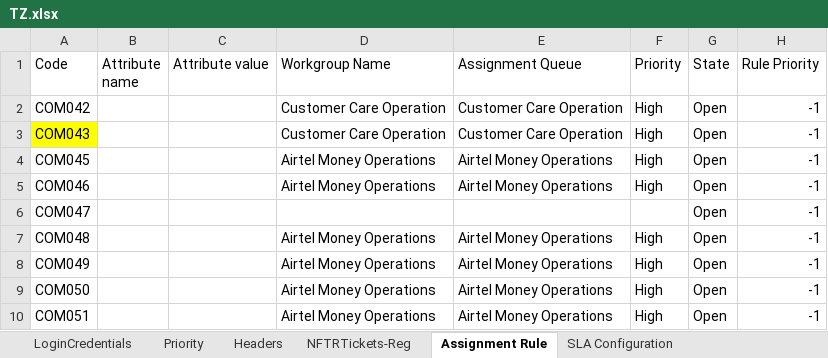
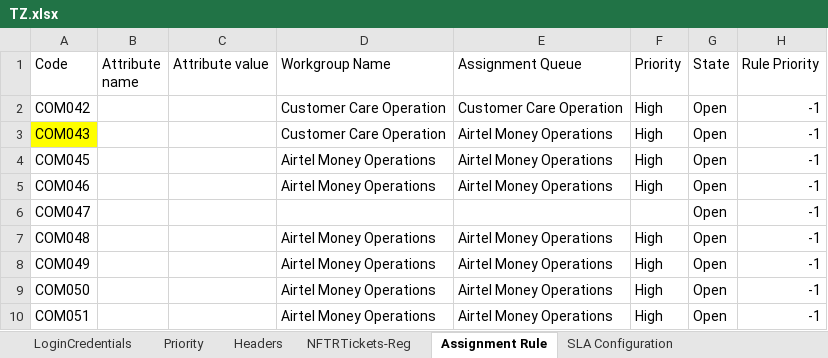
Before and after one commit to michaeadi/cs-portal-automation_selenium, an Excel workbook: resources/excels/TZ.xlsx, sheet Assignment Rule, drawn as a sheet; only a part is shown; values as stored, in another font and other column widths than the file's, no borders; the diff names each change by its address in the sheet, - before the commit and + after, or states it on an @@ line.

```diff
--- a/resources/excels/TZ.xlsx (sheet Assignment Rule)
+++ b/resources/excels/TZ.xlsx (sheet Assignment Rule)
-E3 (Assignment Queue): Customer Care Operation
+E3 (Assignment Queue): Airtel Money Operations
```
Also changed, not shown: sheet SLA Configuration, sheet NFTRTickets-San, sheet UserManagement, charts or pictures, 19 other files.
